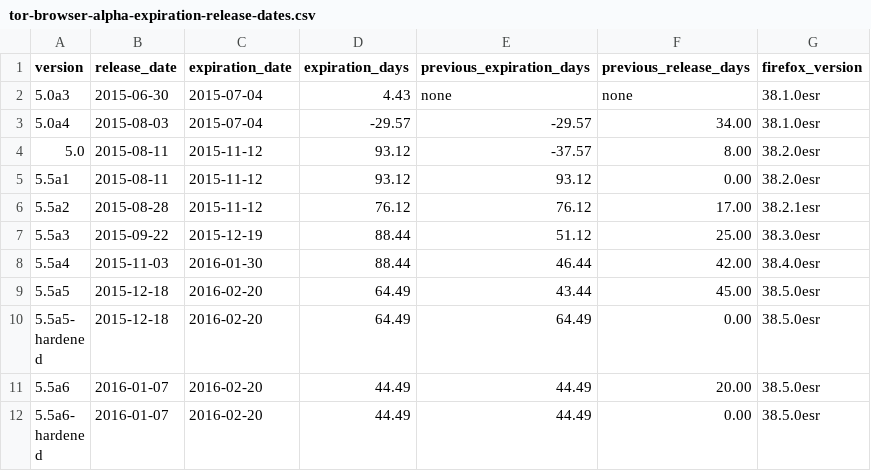
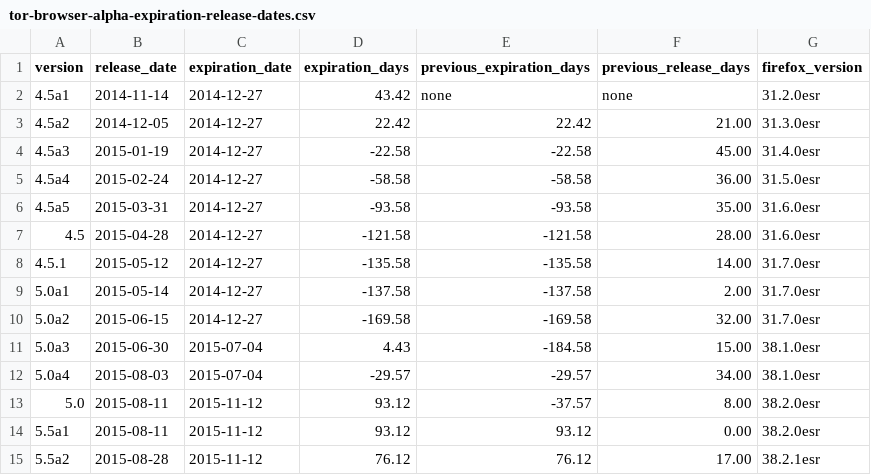
Before and after one commit to mnordhoff/firefox-pin-data, a CSV file: tor-browser-alpha-expiration-release-dates.csv, drawn as a sheet; only a part is shown; the shorter side is filled out with more unchanged rows.

```diff
--- a/tor-browser-alpha-expiration-release-dates.csv
+++ b/tor-browser-alpha-expiration-release-dates.csv
@@ -1,3 +1,12 @@
 version,release_date,expiration_date,expiration_days,previous_expiration_days,previous_release_days,firefox_version
-5.0a3,2015-06-30,2015-07-04,4.43,none,none,38.1.0esr
+4.5a1,2014-11-14,2014-12-27,43.42,none,none,31.2.0esr
+4.5a2,2014-12-05,2014-12-27,22.42,22.42,21.00,31.3.0esr
+4.5a3,2015-01-19,2014-12-27,-22.58,-22.58,45.00,31.4.0esr
+4.5a4,2015-02-24,2014-12-27,-58.58,-58.58,36.00,31.5.0esr
+4.5a5,2015-03-31,2014-12-27,-93.58,-93.58,35.00,31.6.0esr
+4.5,2015-04-28,2014-12-27,-121.58,-121.58,28.00,31.6.0esr
+4.5.1,2015-05-12,2014-12-27,-135.58,-135.58,14.00,31.7.0esr
+5.0a1,2015-05-14,2014-12-27,-137.58,-137.58,2.00,31.7.0esr
+5.0a2,2015-06-15,2014-12-27,-169.58,-169.58,32.00,31.7.0esr
+5.0a3,2015-06-30,2015-07-04,4.43,-184.58,15.00,38.1.0esr
 5.0a4,2015-08-03,2015-07-04,-29.57,-29.57,34.00,38.1.0esr
```
Also changed, not shown: tor-browser-alpha-releases.csv, tor-browser-expiration-release-dates.csv, 5 other files.
